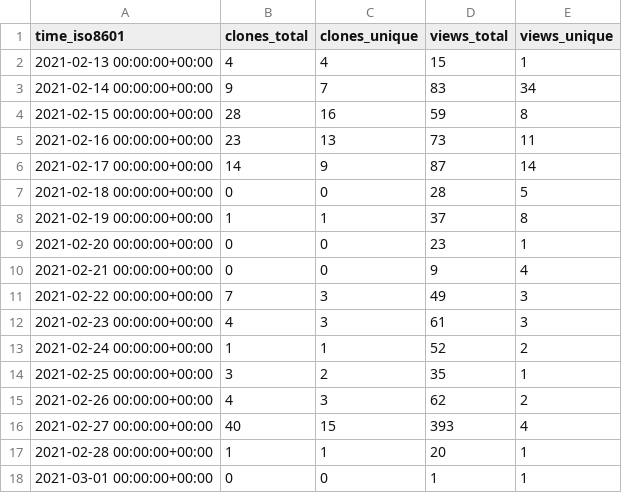
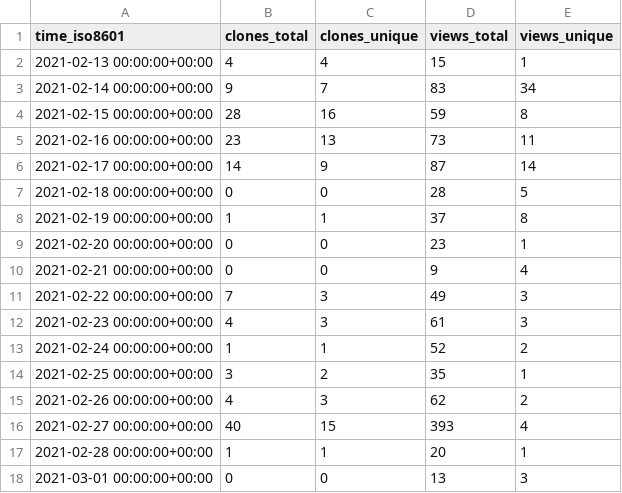
Before and after one commit to hseera/hseera, a CSV file: hseera/python-utilities/ghrs-data/views_clones_aggregate.csv, drawn as a sheet.

```diff
--- a/hseera/python-utilities/ghrs-data/views_clones_aggregate.csv
+++ b/hseera/python-utilities/ghrs-data/views_clones_aggregate.csv
@@ -17,2 +17,2 @@ time_iso8601,clones_total,clones_unique,views_total,views_unique
 2021-02-28 00:00:00+00:00,1,1,20,1
-2021-03-01 00:00:00+00:00,0,0,1,1
+2021-03-01 00:00:00+00:00,0,0,13,3
```
Also changed, not shown: 1 other file.
